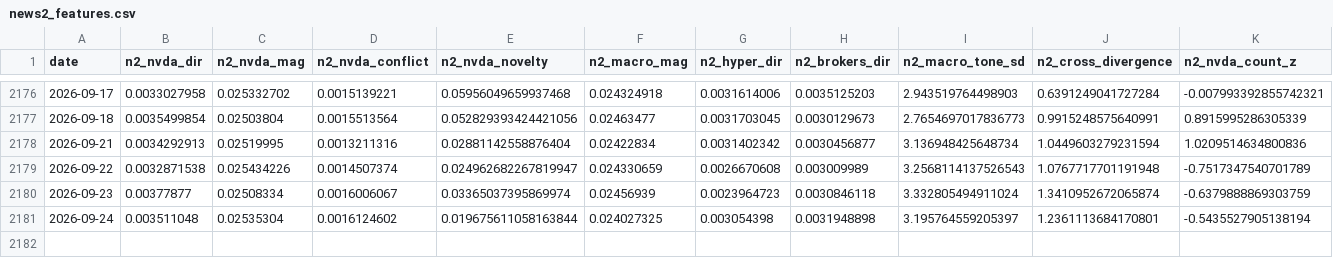
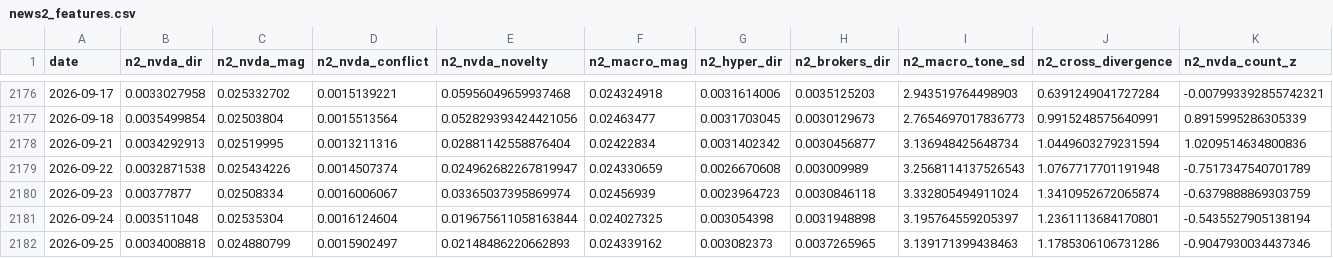
Before and after one commit to kevinrambhia11/nvda-news-quant, a CSV file: artifacts/cache/news2_features.csv, drawn as a sheet; only a part is shown, gaps mark what is left out; rows hold the shown columns only; the diff names each change by its address in the sheet, - before the commit and + after, or states it on an @@ line.

Commit message:
Daily signal artifacts (scheduled run)

```diff
--- a/artifacts/cache/news2_features.csv
+++ b/artifacts/cache/news2_features.csv
-D2181 (n2_nvda_conflict): 0.0016124602
+D2181 (n2_nvda_conflict): 0.0016124604
+row 2182: 2026-09-25 | 0.0034008818 | 0.024880799 | 0.0015902497 | 0.02148486220662893 | 0.024339162 | 0.003082373 | 0.0037265965 | 3.139171399438463 | 1.1785306106731286 | -0.9047930034437346
```
Also changed, not shown: 5 other files.
